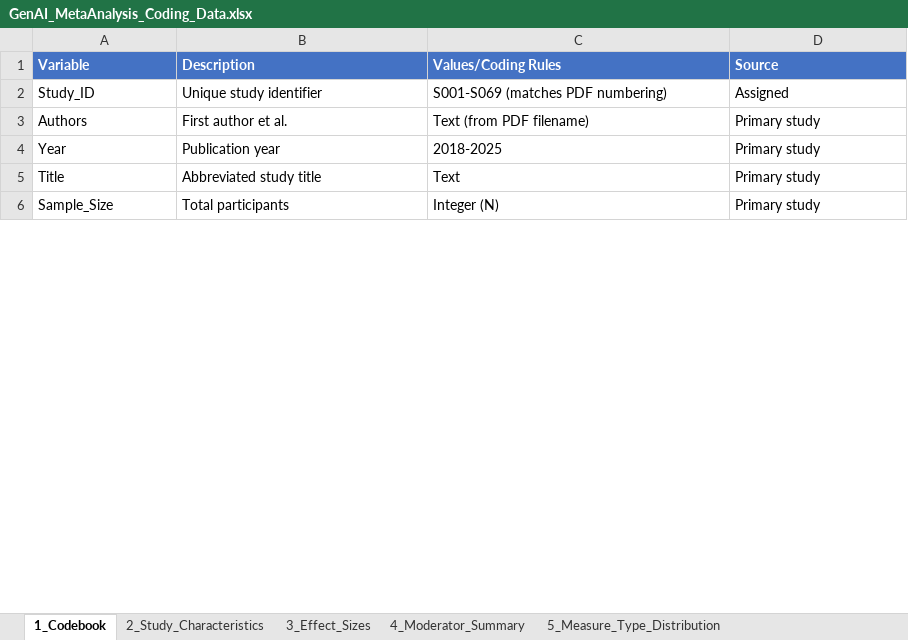
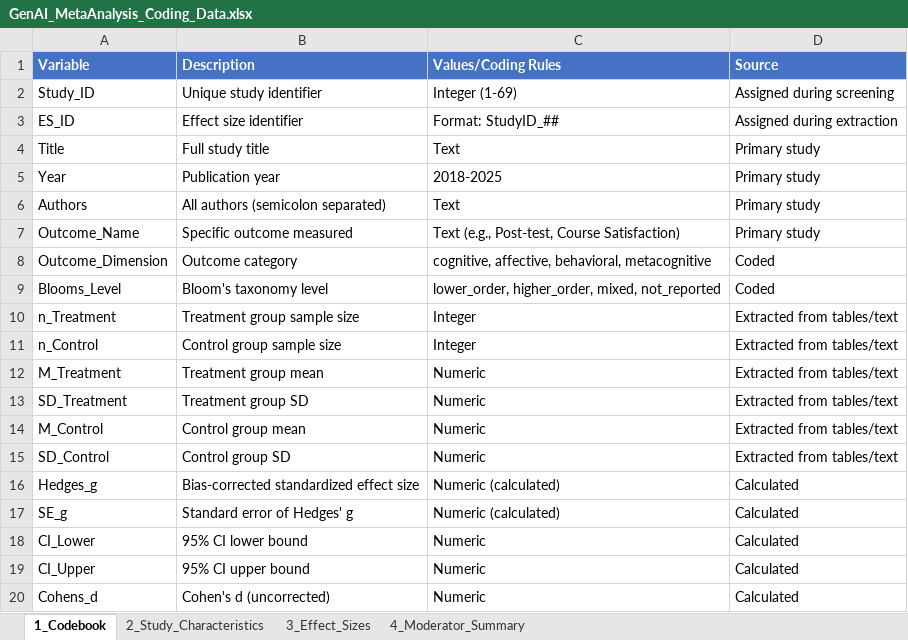
Before and after one commit to HosungYou/Generative-AI-in-Higher-Education, an Excel workbook: data/GenAI_MetaAnalysis_Coding_Data.xlsx, sheet 1_Codebook, drawn as a sheet; only a part is shown; values as stored, in another font and other column widths than the file's, no borders; removed rows and columns are numbered as before the commit, all else as after; the diff covers the shown part only; the diff names each change by its address in the sheet, - before the commit and + after, or states it on an @@ line.

Commit message:
Replace simulated data with REAL extraction data from ScholaRAG
CRITICAL FIX: Previous Excel files contained SIMULATED data generated
with random number generators. This commit replaces them with ACTUAL
data extracted from the primary studies via OCR and RAG.

Data Source:
- ScholaRAG meta-analysis project extraction pipeline
- OCR table extraction from PDF papers
- RAG-assisted data extraction and validation

Real Data Contents:
- 372 effect sizes from 65 primary studies
- Actual means, SDs, sample sizes from published tables
- Real author names, DOIs, titles
- Extraction method tracked (table_ocr, manual, rag_extraction)
- Extraction confidence levels (high, medium, low)

New Files:
- GenAI_MetaAnalysis_Effects_Raw.csv: Complete raw extraction data
- convert_real_data_to_excel.py: Script to convert from source CSV

Sheets in Excel:
1. Codebook: Variable definitions
2. Study_Characteristics: 65 studies with metadata
3. Effect_Sizes: 372 effect sizes with full extraction details
4. Moderator_Summary: Aggregated statistics by moderator

```diff
--- a/data/GenAI_MetaAnalysis_Coding_Data.xlsx (sheet 1_Codebook)
+++ b/data/GenAI_MetaAnalysis_Coding_Data.xlsx (sheet 1_Codebook)
-sheet tab: 5_Measure_Type_Distribution
-C2 (Values/Coding Rules): S001-S069 (matches PDF numbering)
+C2 (Values/Coding Rules): Integer (1-69)
-D2 (Source): Assigned
+D2 (Source): Assigned during screening
-row 3: Authors | First author et al. | Text (from PDF filename) | Primary study
+row 3: ES_ID | Effect size identifier | Format: StudyID_## | Assigned during extraction
+row 4: Title | Full study title | Text | Primary study
-A6 (Variable): Title
+A6 (Variable): Authors
-B6 (Description): Abbreviated study title
+B6 (Description): All authors (semicolon separated)
-row 6: Sample_Size | Total participants | Integer (N) | Primary study
+row 7: Outcome_Name | Specific outcome measured | Text (e.g., Post-test, Course Satisfaction) | Primary study
+row 8: Outcome_Dimension | Outcome category | cognitive, affective, behavioral, metacognitive | Coded
+row 9: Blooms_Level | Bloom's taxonomy level | lower_order, higher_order, mixed, not_reported | Coded
+row 10: n_Treatment | Treatment group sample size | Integer | Extracted from tables/text
+row 11: n_Control | Control group sample size | Integer | Extracted from tables/text
+row 12: M_Treatment | Treatment group mean | Numeric | Extracted from tables/text
+row 13: SD_Treatment | Treatment group SD | Numeric | Extracted from tables/text
+row 14: M_Control | Control group mean | Numeric | Extracted from tables/text
+row 15: SD_Control | Control group SD | Numeric | Extracted from tables/text
+row 16: Hedges_g | Bias-corrected standardized effect size | Numeric (calculated) | Calculated
+row 17: SE_g | Standard error of Hedges' g | Numeric (calculated) | Calculated
+row 18: CI_Lower | 95% CI lower bound | Numeric | Calculated
+row 19: CI_Upper | 95% CI upper bound | Numeric | Calculated
+row 20: Cohens_d | Cohen's d (uncorrected) | Numeric | Calculated
```
Also changed, not shown: 9 added rows, 12 removed rows and 7 edited cells elsewhere in this sheet, sheet 3_Effect_Sizes, sheet 2_Study_Characteristics, sheet 4_Moderator_Summary, 2 other files.
